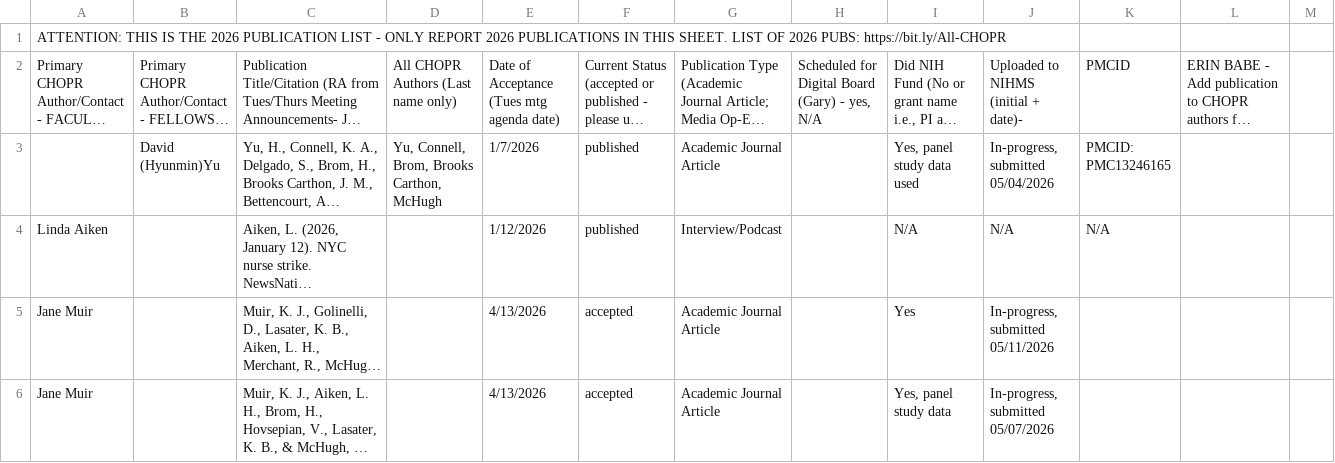
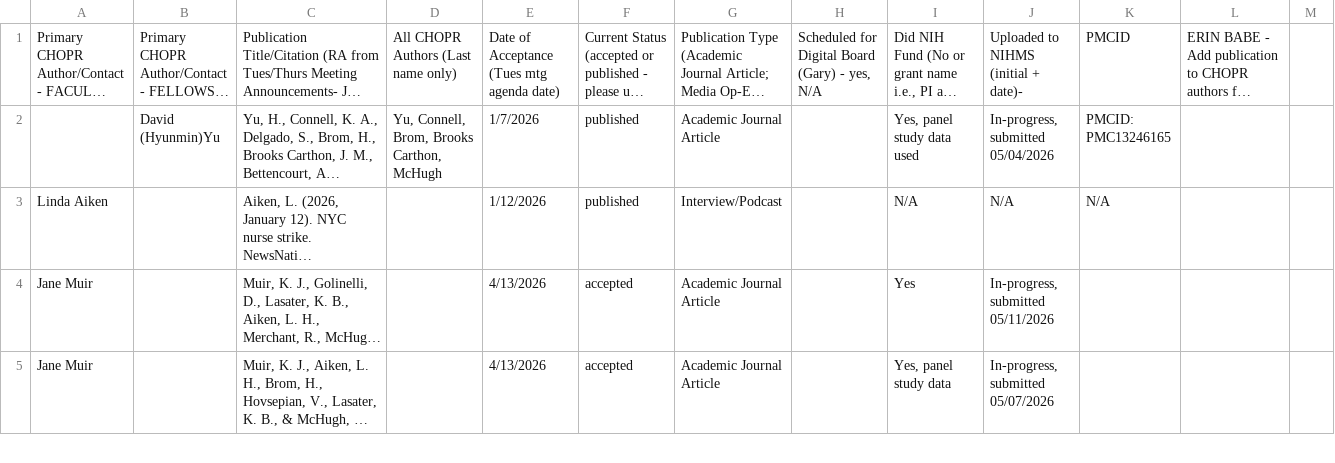
Before and after one commit to garyrettberg/chopr-publications-database, a CSV file: docs/publications_2026.csv, drawn as a sheet; only a part is shown; long unchanged cells end in …; rows hold the shown columns only; the diff names each change by its address in the sheet, - before the commit and + after, or states it on an @@ line.

Commit message:
Update publications_2026.csv

```diff
--- a/docs/publications_2026.csv
+++ b/docs/publications_2026.csv
-row 1: ATTENTION: THIS IS THE 2026 PUBLICATION LIST - ONLY REPORT 2026 PUBLICATIONS IN THIS SHEET. LIST OF 2026 PUBS: https://bit.ly/All-CHOPR
```
